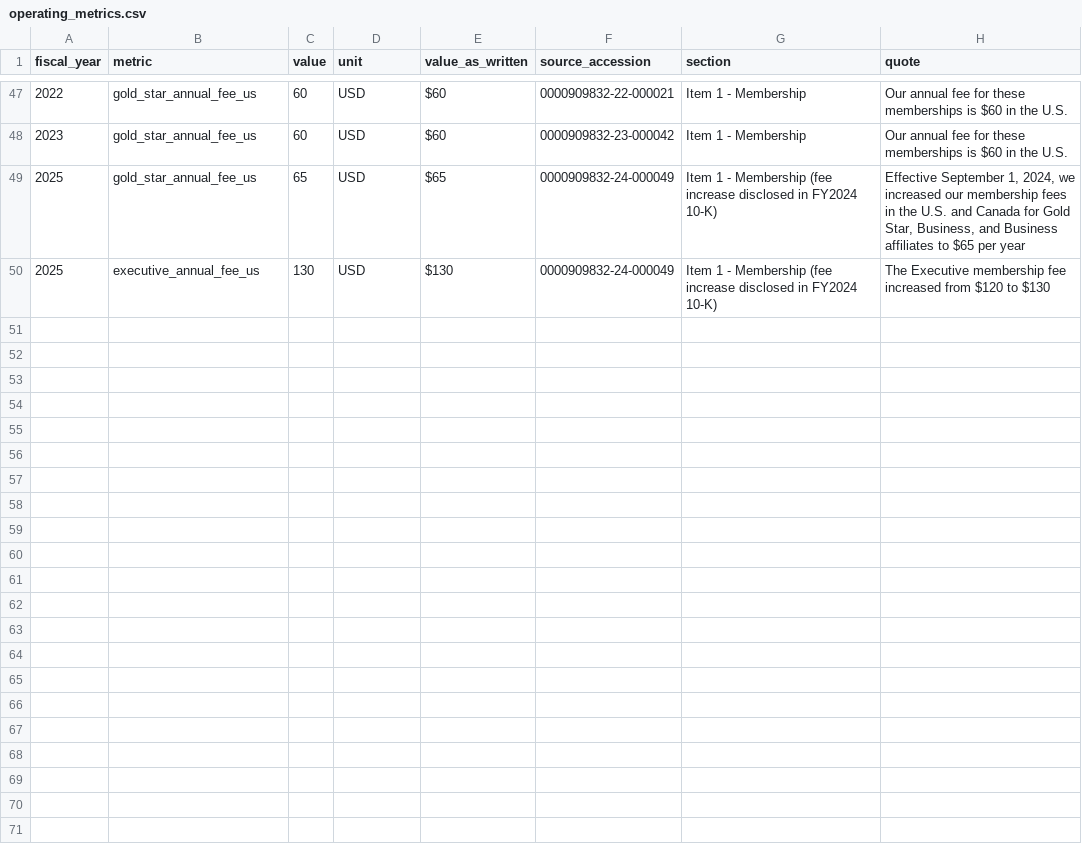
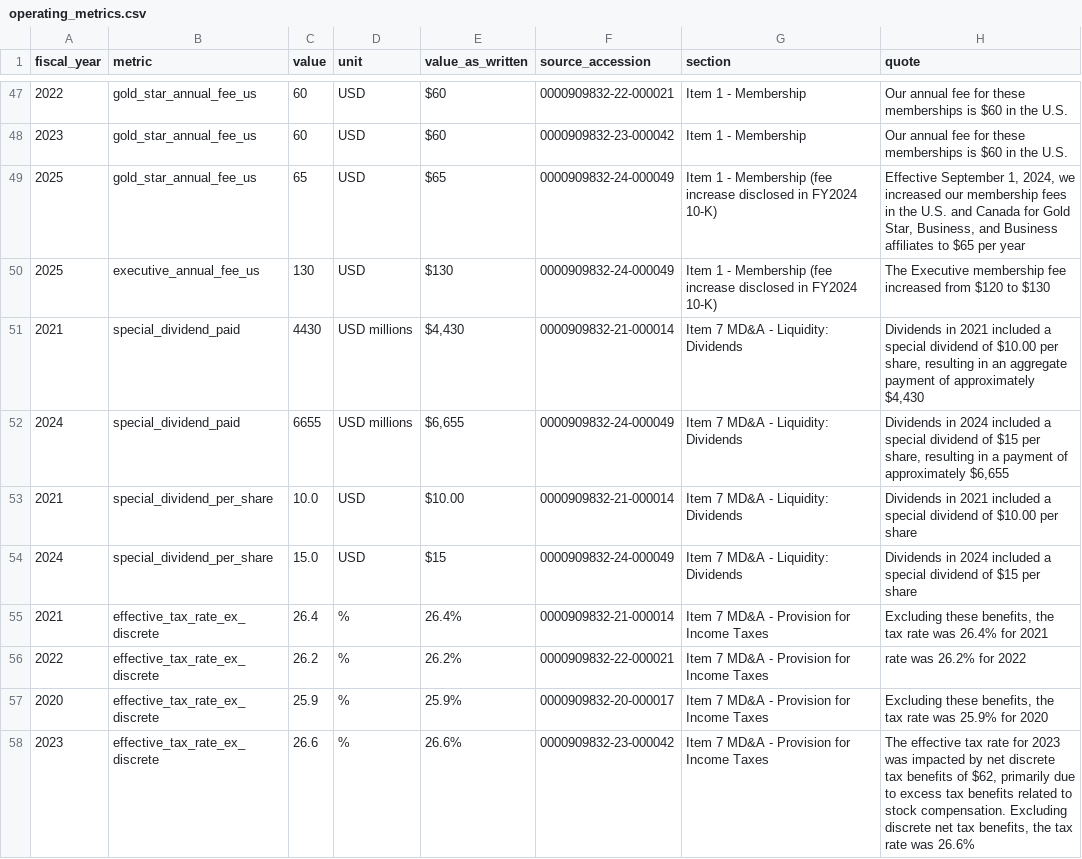
Before and after one commit to pooja003-cloud/costco-equity-research-valuation, a CSV file: data/manual/operating_metrics.csv, drawn as a sheet; only a part is shown, gaps mark what is left out; the diff covers the shown part only; the diff names each change by its address in the sheet, - before the commit and + after, or states it on an @@ line.

```diff
--- a/data/manual/operating_metrics.csv
+++ b/data/manual/operating_metrics.csv
+row 51: 2021 | special_dividend_paid | 4430 | USD millions | $4,430 | 0000909832-21-000014 | Item 7 MD&A - Liquidity: Dividends | Dividends in 2021 included a special dividend of $10.00 per share, resulting in an aggregate payment of approximately $4,430
+row 52: 2024 | special_dividend_paid | 6655 | USD millions | $6,655 | 0000909832-24-000049 | Item 7 MD&A - Liquidity: Dividends | Dividends in 2024 included a special dividend of $15 per share, resulting in a payment of approximately $6,655
+row 53: 2021 | special_dividend_per_share | 10.0 | USD | $10.00 | 0000909832-21-000014 | Item 7 MD&A - Liquidity: Dividends | Dividends in 2021 included a special dividend of $10.00 per share
+row 54: 2024 | special_dividend_per_share | 15.0 | USD | $15 | 0000909832-24-000049 | Item 7 MD&A - Liquidity: Dividends | Dividends in 2024 included a special dividend of $15 per share
+row 55: 2021 | effective_tax_rate_ex_discrete | 26.4 | % | 26.4% | 0000909832-21-000014 | Item 7 MD&A - Provision for Income Taxes | Excluding these benefits, the tax rate was 26.4% for 2021
+row 56: 2022 | effective_tax_rate_ex_discrete | 26.2 | % | 26.2% | 0000909832-22-000021 | Item 7 MD&A - Provision for Income Taxes | rate was 26.2% for 2022
+row 57: 2020 | effective_tax_rate_ex_discrete | 25.9 | % | 25.9% | 0000909832-20-000017 | Item 7 MD&A - Provision for Income Taxes | Excluding these benefits, the tax rate was 25.9% for 2020
+row 58: 2023 | effective_tax_rate_ex_discrete | 26.6 | % | 26.6% | 0000909832-23-000042 | Item 7 MD&A - Provision for Income Taxes | The effective tax rate for 2023 was impacted by net discrete tax benefits of $62, primarily due to excess tax benefits related to stock compensation. Excluding discrete net tax benefits, the tax rate was 26.6%
```
Also changed, not shown: 8 added rows elsewhere in this file, data/processed/operating_metrics.csv, data/processed/operating_metrics_long.csv, 17 other files.
